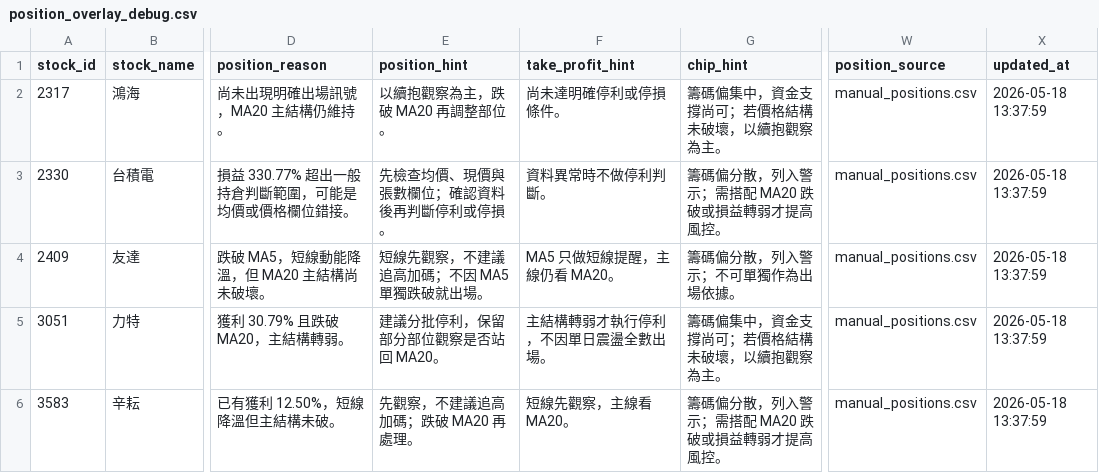
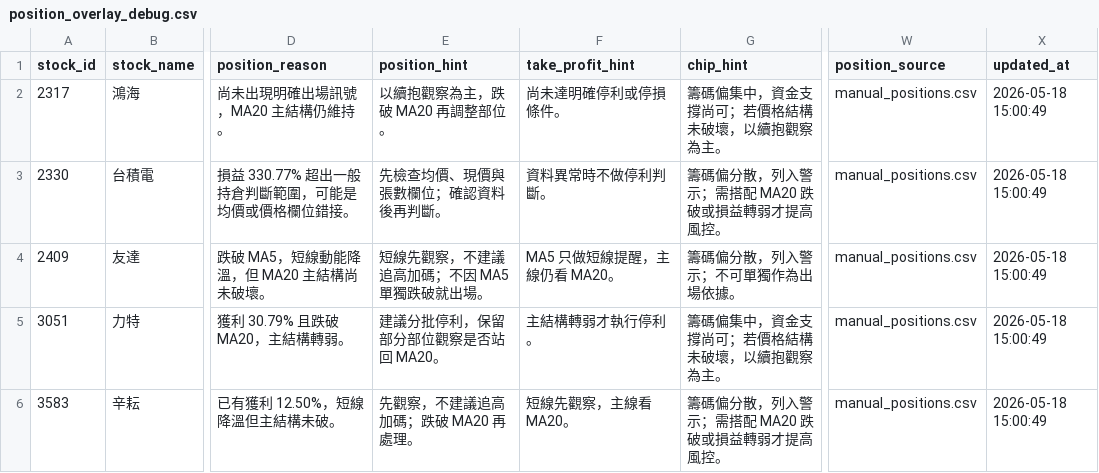
Before and after one commit to bichcs5566-alt/V204-app, a CSV file: mobile_dashboard_v1/data/position_overlay_debug.csv, drawn as a sheet; only a part is shown, gaps mark what is left out; the diff names each change by its address in the sheet, - before the commit and + after, or states it on an @@ line.

```diff
--- a/mobile_dashboard_v1/data/position_overlay_debug.csv
+++ b/mobile_dashboard_v1/data/position_overlay_debug.csv
-X2:X6 (updated_at): 2026-05-18 13:37:59
+X2:X6 (updated_at): 2026-05-18 15:00:49
-E3 (position_hint): 先檢查均價、現價與張數欄位；確認資料後再判斷停利或停損。
+E3 (position_hint): 先檢查均價、現價與張數欄位；確認資料後再判斷。
-F5 (take_profit_hint): 主結構轉弱才執行停利，不因單日震盪全數出場。
+F5 (take_profit_hint): 主結構轉弱才執行停利。
```
Also changed, not shown: mobile_dashboard_v1/data/position_overlay.csv, mobile_dashboard_v1/data/selection_debug.csv, 56 other files.
